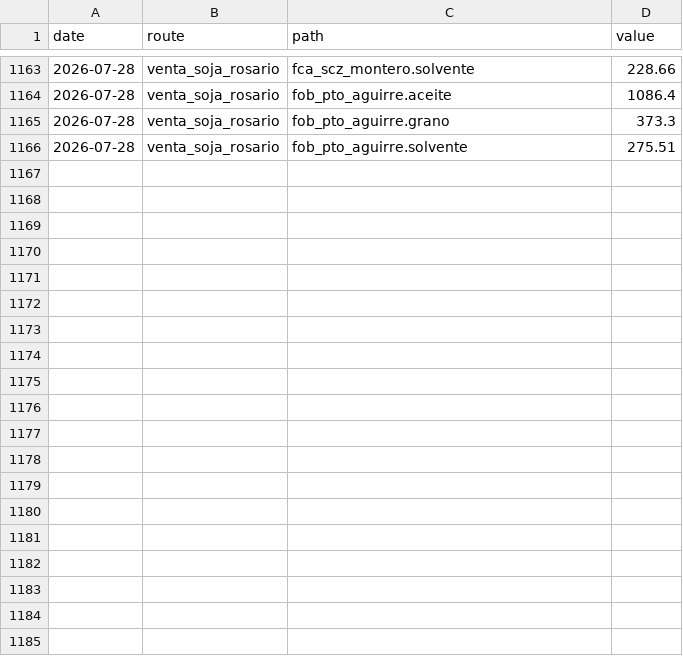
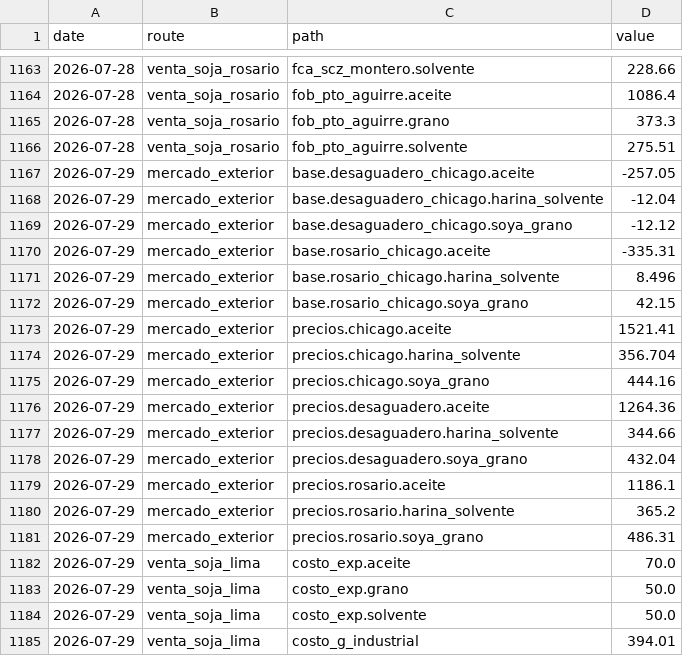
Before and after one commit to AleMont2234/Bolivian-Agrotrader, a CSV file: processed/costos_history.csv, drawn as a sheet; only a part is shown, gaps mark what is left out; the diff covers the shown part only.

```diff
--- a/processed/costos_history.csv
+++ b/processed/costos_history.csv
@@ -1166 +1166,20 @@ date,route,path,value
 2026-07-28,venta_soja_rosario,fob_pto_aguirre.solvente,275.51
+2026-07-29,mercado_exterior,base.desaguadero_chicago.aceite,-257.05
+2026-07-29,mercado_exterior,base.desaguadero_chicago.harina_solvente,-12.04
+2026-07-29,mercado_exterior,base.desaguadero_chicago.soya_grano,-12.12
+2026-07-29,mercado_exterior,base.rosario_chicago.aceite,-335.31
+2026-07-29,mercado_exterior,base.rosario_chicago.harina_solvente,8.496
+2026-07-29,mercado_exterior,base.rosario_chicago.soya_grano,42.15
+2026-07-29,mercado_exterior,precios.chicago.aceite,1521.41
+2026-07-29,mercado_exterior,precios.chicago.harina_solvente,356.704
+2026-07-29,mercado_exterior,precios.chicago.soya_grano,444.16
+2026-07-29,mercado_exterior,precios.desaguadero.aceite,1264.36
+2026-07-29,mercado_exterior,precios.desaguadero.harina_solvente,344.66
+2026-07-29,mercado_exterior,precios.desaguadero.soya_grano,432.04
+2026-07-29,mercado_exterior,precios.rosario.aceite,1186.1
+2026-07-29,mercado_exterior,precios.rosario.harina_solvente,365.2
+2026-07-29,mercado_exterior,precios.rosario.soya_grano,486.31
+2026-07-29,venta_soja_lima,costo_exp.aceite,70.0
+2026-07-29,venta_soja_lima,costo_exp.grano,50.0
+2026-07-29,venta_soja_lima,costo_exp.solvente,50.0
+2026-07-29,venta_soja_lima,costo_g_industrial,394.01
```
Also changed, not shown: 19 added rows elsewhere in this file.
